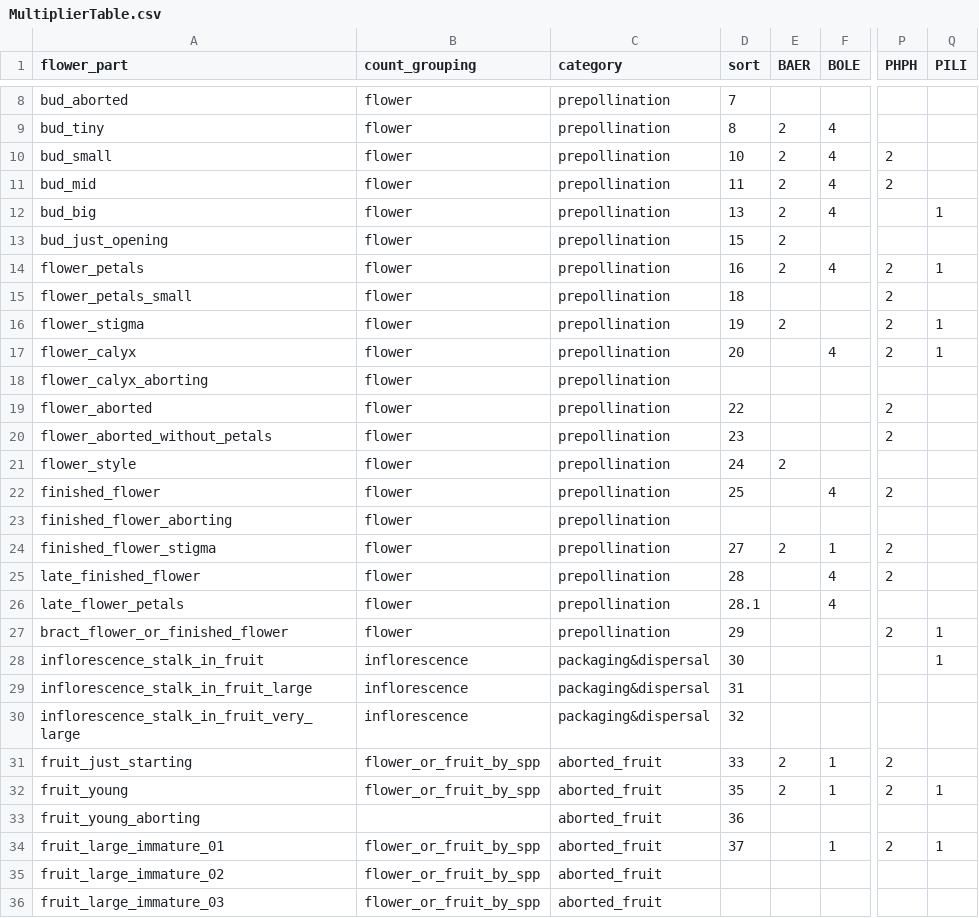
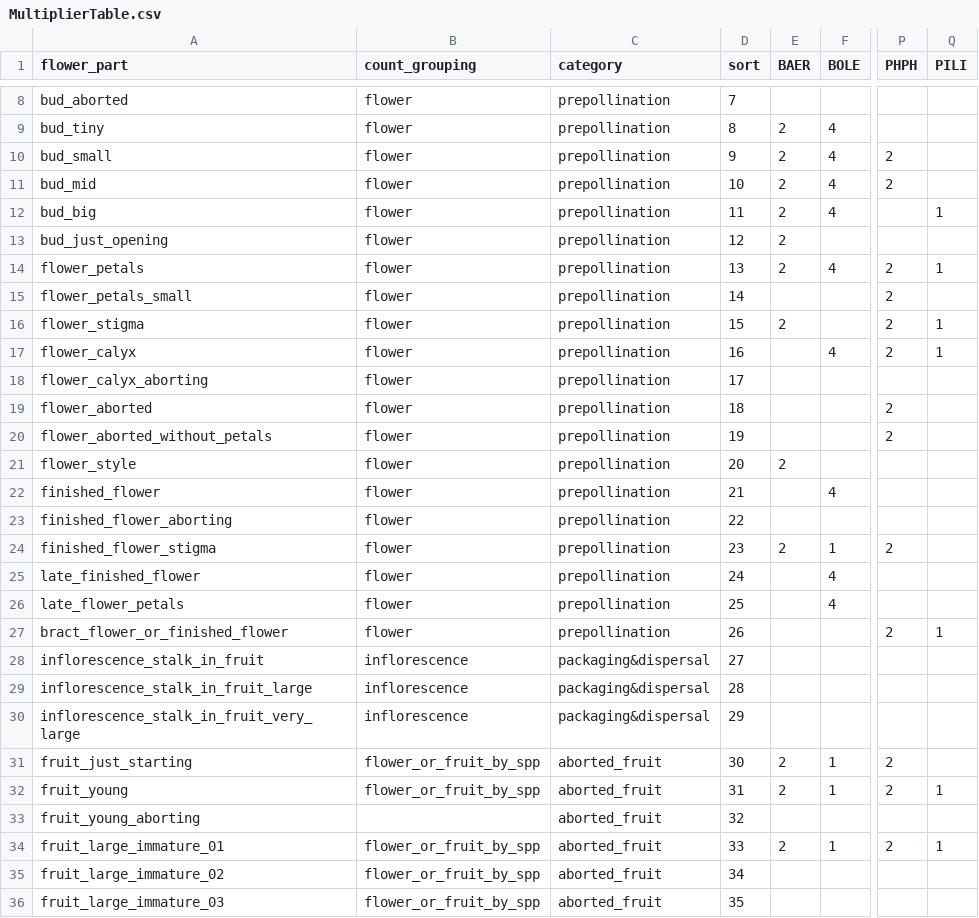
Before and after one commit to dfalster/Reproductive_Allocation_Kuringgai, a CSV file: data/MultiplierTable.csv, drawn as a sheet; only a part is shown, gaps mark what is left out; the diff covers the shown part only; the diff names each change by its address in the sheet, - before the commit and + after, or states it on an @@ line.

```diff
--- a/data/MultiplierTable.csv
+++ b/data/MultiplierTable.csv
-D10 (sort): 10
+D10 (sort): 9
-D11 (sort): 11
+D11 (sort): 10
-D12 (sort): 13
+D12 (sort): 11
-D13 (sort): 15
+D13 (sort): 12
-D14 (sort): 16
+D14 (sort): 13
-D15 (sort): 18
+D15 (sort): 14
-D16 (sort): 19
+D16 (sort): 15
-D17 (sort): 20
+D17 (sort): 16
-D18 (sort): (empty)
+D18 (sort): 17
-D19 (sort): 22
+D19 (sort): 18
-D20 (sort): 23
+D20 (sort): 19
-D21 (sort): 24
+D21 (sort): 20
-D22 (sort): 25
+D22 (sort): 21
-P22 (PHPH): 2
+P22 (PHPH): (empty)
-D23 (sort): (empty)
+D23 (sort): 22
-D24 (sort): 27
+D24 (sort): 23
-D25 (sort): 28
+D25 (sort): 24
-P25 (PHPH): 2
+P25 (PHPH): (empty)
-D26 (sort): 28.1
+D26 (sort): 25
-D27 (sort): 29
+D27 (sort): 26
-D28 (sort): 30
+D28 (sort): 27
-Q28 (PILI): 1
+Q28 (PILI): (empty)
-D29 (sort): 31
+D29 (sort): 28
-D30 (sort): 32
+D30 (sort): 29
-D31 (sort): 33
+D31 (sort): 30
-D32 (sort): 35
+D32 (sort): 31
-D33 (sort): 36
+D33 (sort): 32
-D34 (sort): 37
+D34 (sort): 33
-E34 (BAER): (empty)
+E34 (BAER): 2
-D35 (sort): (empty)
+D35 (sort): 34
-D36 (sort): (empty)
+D36 (sort): 35
```
Also changed, not shown: 37 edited cells elsewhere in this file, data/flowerCategories.csv, data/flowerCategories_meta.csv, 1 other file.
